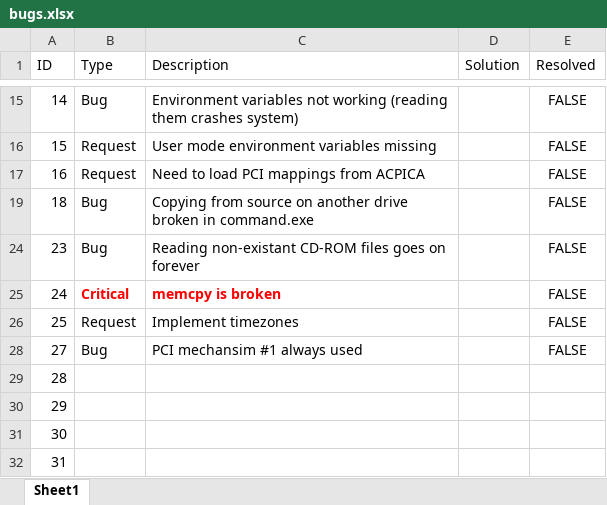
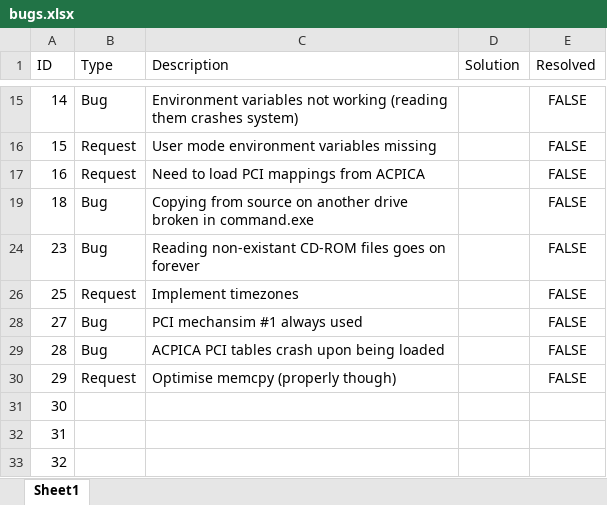
Before and after one commit to alexdboxall/Banana-Operating-System, an Excel workbook: bugs.xlsx, sheet Sheet1, drawn as a sheet; only a part is shown, gaps mark what is left out; the shorter side is filled out with more unchanged rows; values as stored, in another font and other column widths than the file's, no borders; table styles not drawn; the diff names each change by its address in the sheet, - before the commit and + after, or states it on an @@ line.

```diff
--- a/bugs.xlsx (sheet Sheet1)
+++ b/bugs.xlsx (sheet Sheet1)
-row 25: 24 | Critical | memcpy is broken |  | FALSE
-B29 (Type): (empty)
+B29 (Type): Bug
-C29 (Description): (empty)
+C29 (Description): ACPICA PCI tables crash upon being loaded
-E29:E30 (Resolved): (empty)
+E29:E30 (Resolved): FALSE
-B30 (Type): (empty)
+B30 (Type): Request
-C30 (Description): (empty)
+C30 (Description): Optimise memcpy (properly though)
```
Also changed, not shown: hidden cells, 13 other files.
